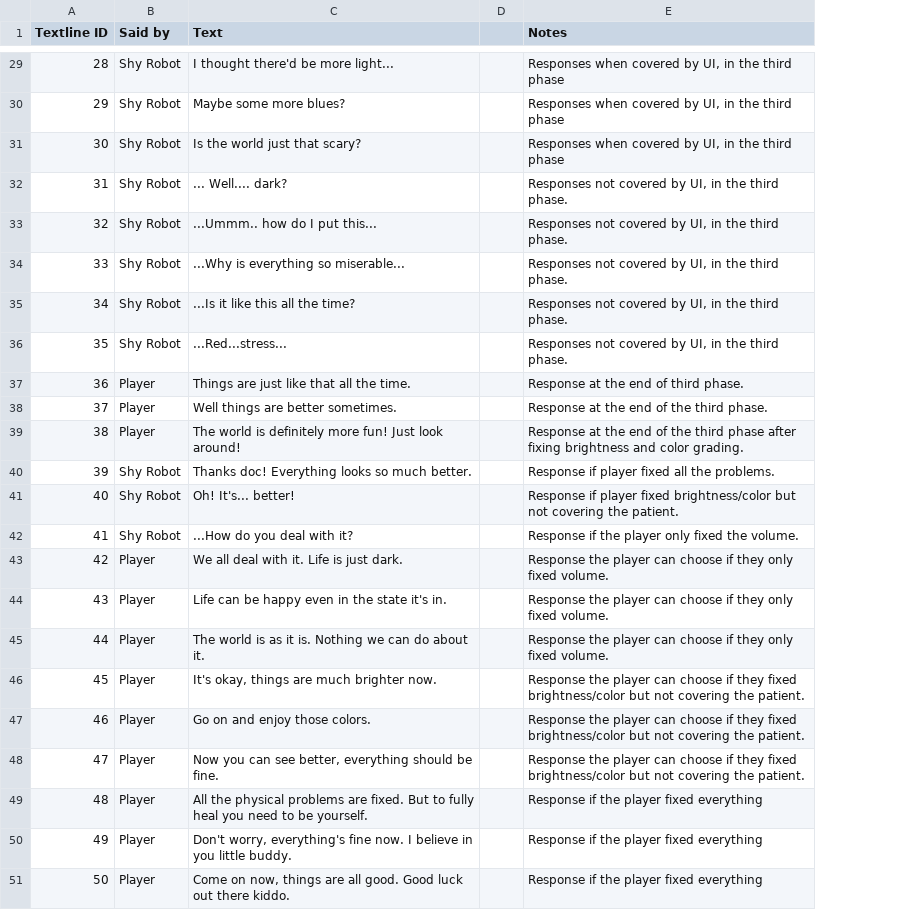
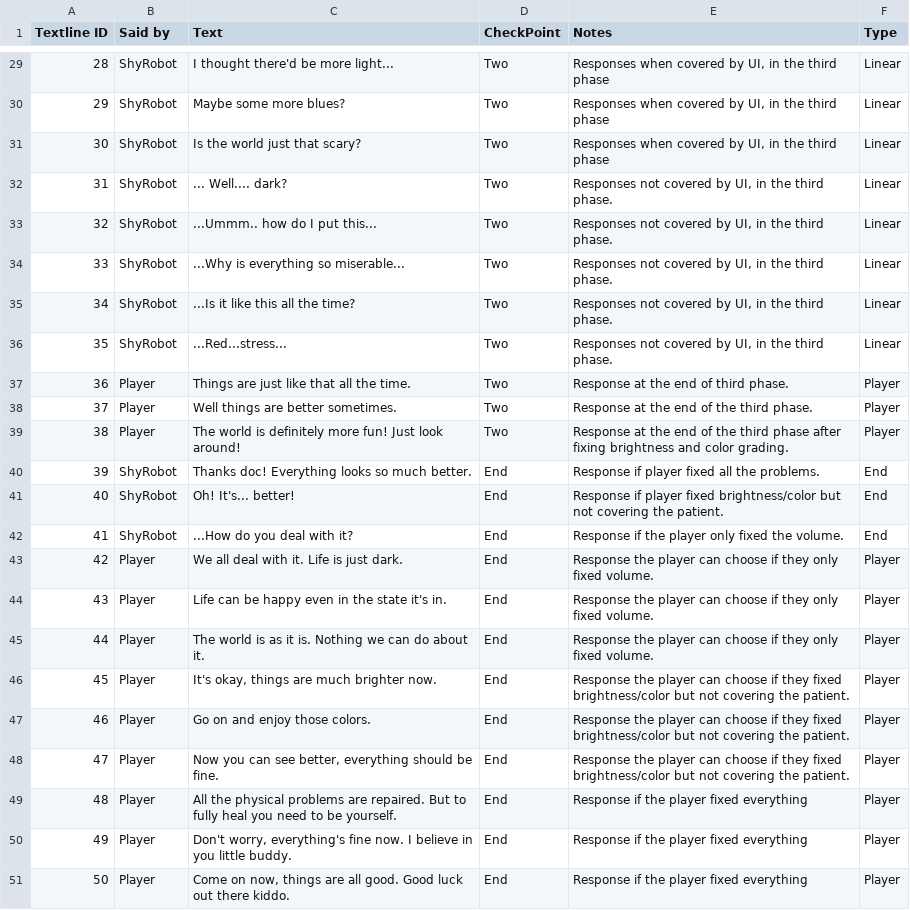
Before and after one commit to CalvinSoHK/GGJ2020, a CSV file: Assets/Resources/Dialogue.csv, drawn as a sheet; only a part is shown, gaps mark what is left out; removed rows and columns are numbered as before the commit, all else as after; the diff covers the shown part only; the diff names each change by its address in the sheet, - before the commit and + after, or states it on an @@ line.

Commit message:
Text Parser. Loop

```diff
--- a/Assets/Resources/Dialogue.csv
+++ b/Assets/Resources/Dialogue.csv
-column D, empty
+column D (CheckPoint), rows 29-51: Two | Two | Two | Two | Two | Two | Two | Two | Two | Two | Two | End | End | End | End | End | End | End | End | End | End | End | End
+column F (Type), rows 29-51: Linear | Linear | Linear | Linear | Linear | Linear | Linear | Linear | Player | Player | Player | End | End | End | Player | Player | Player | Player | Player | Player | Player | Player | Player
-B29:B36 (Said by): Shy Robot
+B29:B36 (Said by): ShyRobot
-B40:B42 (Said by): Shy Robot
+B40:B42 (Said by): ShyRobot
-C49 (Text): …problems are fixed. But to…
+C49 (Text): …problems are repaired. But to…
```
Also changed, not shown: 13 edited cells elsewhere in this file, 18 other files.
